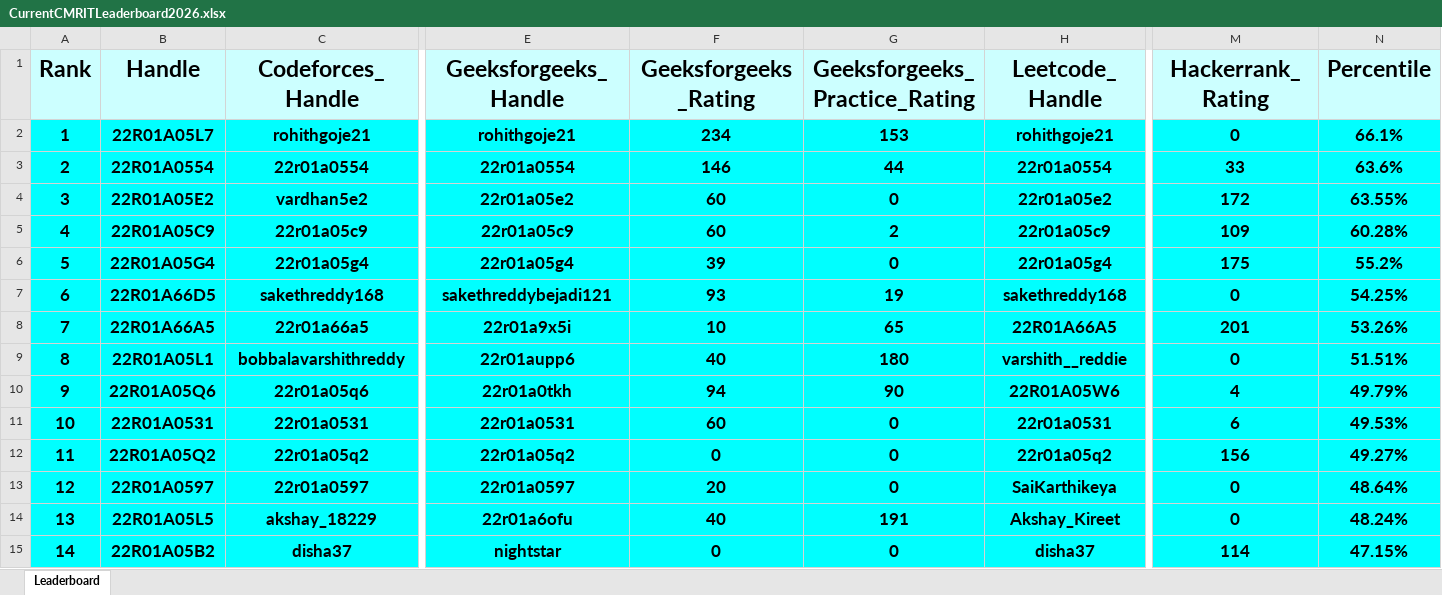
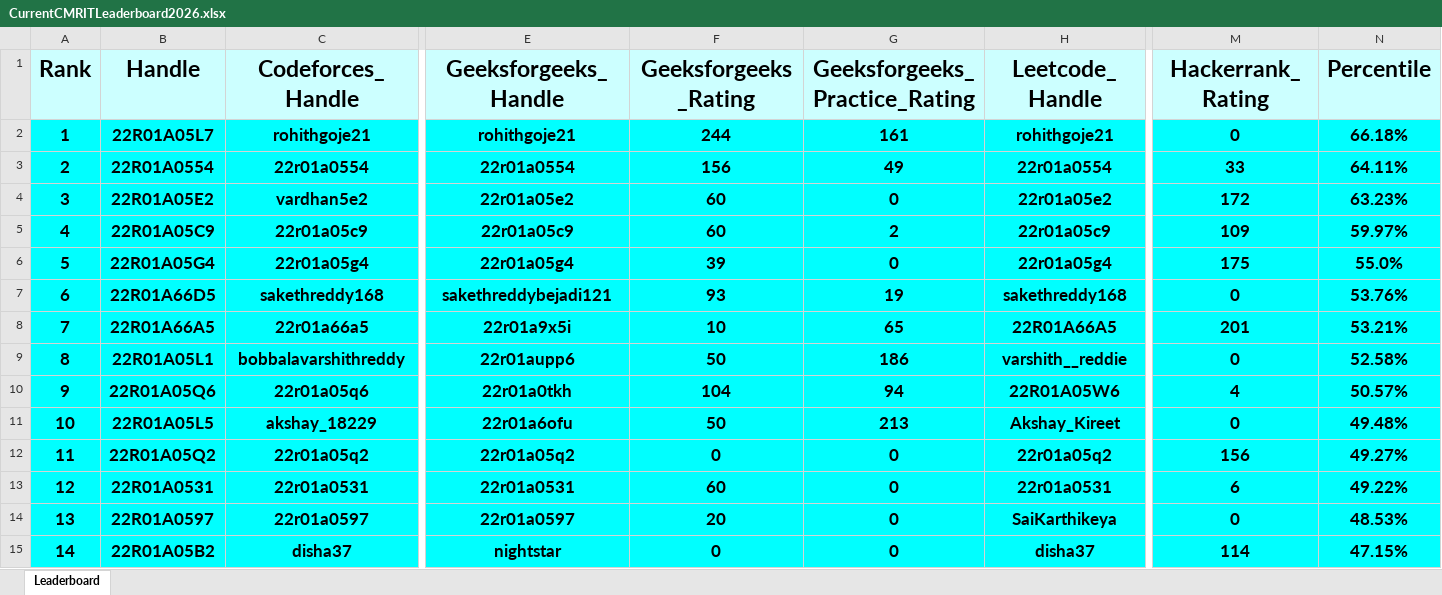
Before and after one commit to dog-broad/CMRIT2026Leaderboard, an Excel workbook: Leaderboards/CurrentCMRITLeaderboard2026.xlsx, sheet Leaderboard, drawn as a sheet; only a part is shown, gaps mark what is left out; values as stored, in another font and other column widths than the file's, no borders; removed rows and columns are numbered as before the commit, all else as after; rows hold the shown columns only; the diff covers the shown part only; the diff names each change by its address in the sheet, - before the commit and + after, or states it on an @@ line.

```diff
--- a/Leaderboards/CurrentCMRITLeaderboard2026.xlsx (sheet Leaderboard)
+++ b/Leaderboards/CurrentCMRITLeaderboard2026.xlsx (sheet Leaderboard)
-F2 (Geeksforgeeks_Rating): 234
+F2 (Geeksforgeeks_Rating): 244
-G2 (Geeksforgeeks_Practice_Rating): 153
+G2 (Geeksforgeeks_Practice_Rating): 161
-N2 (Percentile): 66.1%
+N2 (Percentile): 66.18%
-F3 (Geeksforgeeks_Rating): 146
+F3 (Geeksforgeeks_Rating): 156
-G3 (Geeksforgeeks_Practice_Rating): 44
+G3 (Geeksforgeeks_Practice_Rating): 49
-N3 (Percentile): 63.6%
+N3 (Percentile): 64.11%
-N4 (Percentile): 63.55%
+N4 (Percentile): 63.23%
-N5 (Percentile): 60.28%
+N5 (Percentile): 59.97%
-N6 (Percentile): 55.2%
+N6 (Percentile): 55.0%
-N7 (Percentile): 54.25%
+N7 (Percentile): 53.76%
-N8 (Percentile): 53.26%
+N8 (Percentile): 53.21%
-F9 (Geeksforgeeks_Rating): 40
+F9 (Geeksforgeeks_Rating): 50
-G9 (Geeksforgeeks_Practice_Rating): 180
+G9 (Geeksforgeeks_Practice_Rating): 186
-N9 (Percentile): 51.51%
+N9 (Percentile): 52.58%
-F10 (Geeksforgeeks_Rating): 94
+F10 (Geeksforgeeks_Rating): 104
-G10 (Geeksforgeeks_Practice_Rating): 90
+G10 (Geeksforgeeks_Practice_Rating): 94
-N10 (Percentile): 49.79%
+N10 (Percentile): 50.57%
-row 11: 10 | 22R01A0531 | 22r01a0531 | 22r01a0531 | 60 | 0 | 22r01a0531 | 6 | 49.53%
+row 11: 10 | 22R01A05L5 | akshay_18229 | 22r01a6ofu | 50 | 213 | Akshay_Kireet | 0 | 49.48%
+row 13: 12 | 22R01A0531 | 22r01a0531 | 22r01a0531 | 60 | 0 | 22r01a0531 | 6 | 49.22%
@@ column A (Rank) renumbered between rows 14 and 1069 @@
-N14 (Percentile): 48.64%
+N14 (Percentile): 48.53%
-row 14: 13 | 22R01A05L5 | akshay_18229 | 22r01a6ofu | 40 | 191 | Akshay_Kireet | 0 | 48.24%
```
Also changed, not shown: 38 added rows, 38 removed rows and 63 edited cells elsewhere in this sheet.
